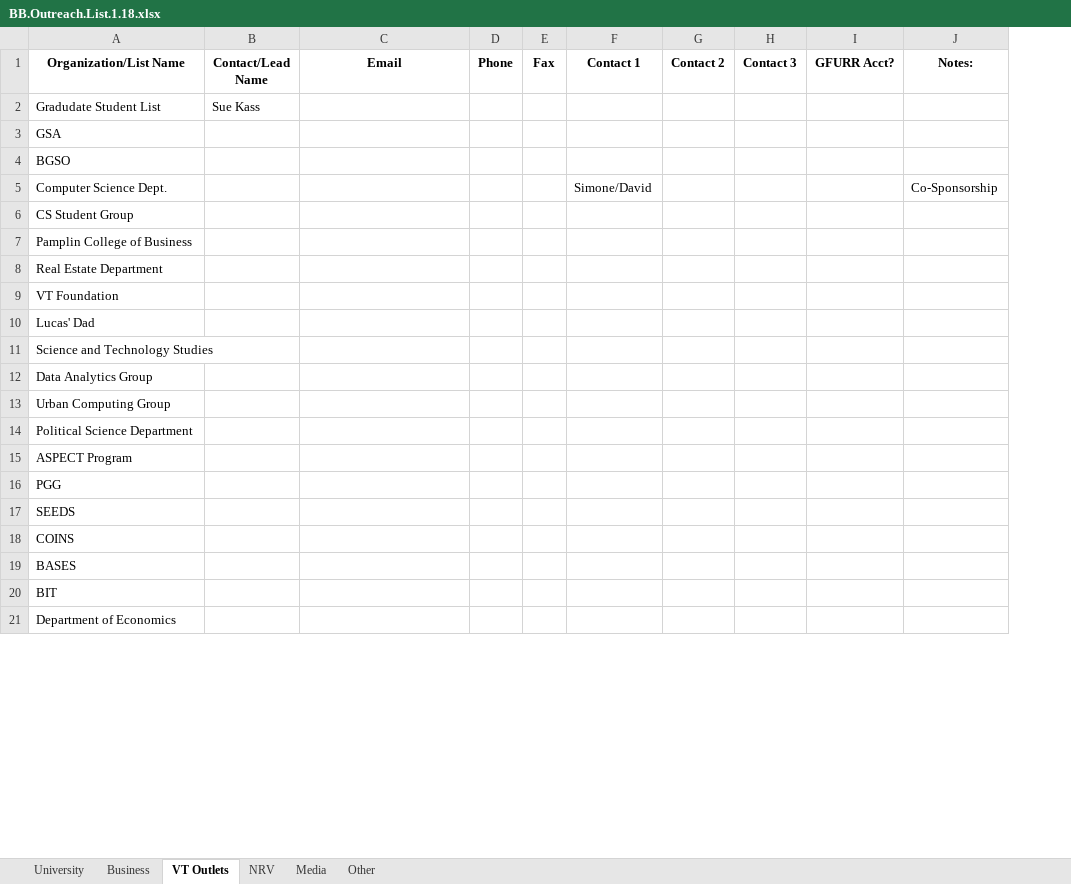
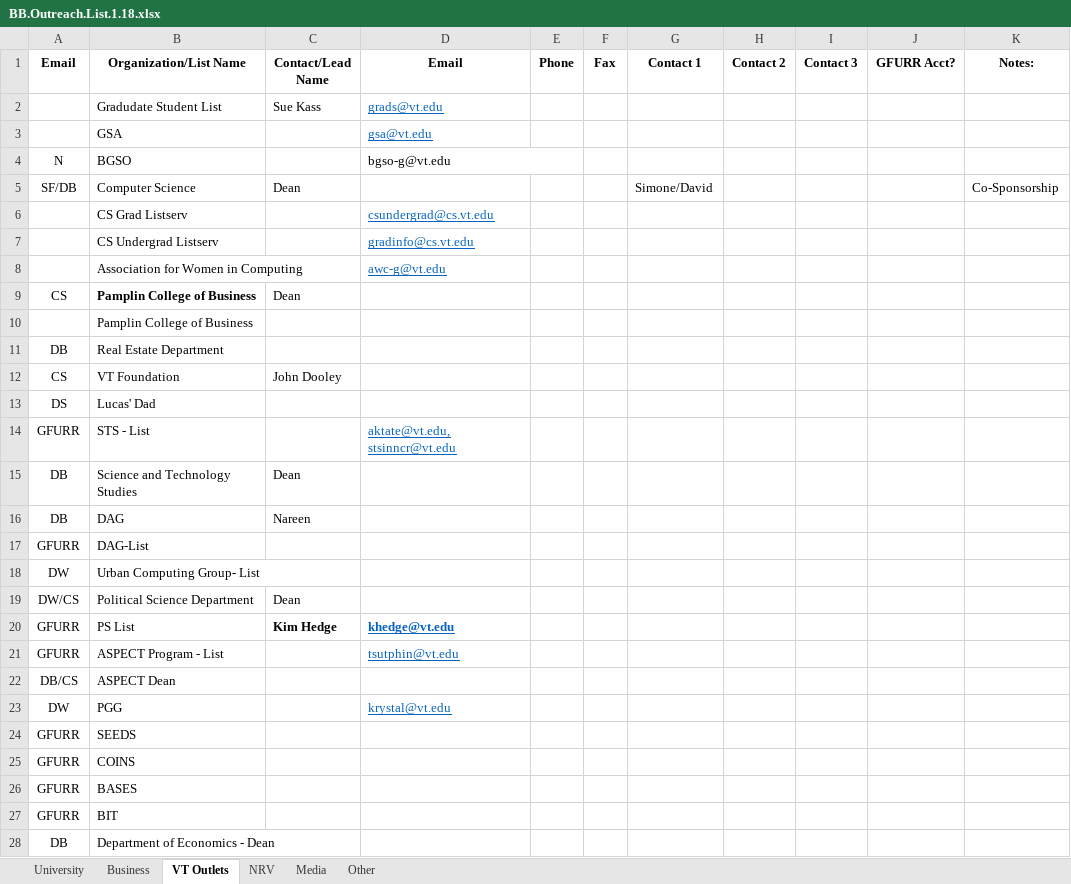
Before and after one commit to FinancialResilience/blockchain-blacksburg, an Excel workbook: Marketing and Media/BB.Outreach.List.1.18.xlsx, sheet VT Outlets, drawn as a sheet; only a part is shown; values as stored, in another font and other column widths than the file's, no borders; removed rows and columns are numbered as before the commit, all else as after; the diff covers the shown part only; the diff names each change by its address in the sheet, - before the commit and + after, or states it on an @@ line.

Commit message:
3/16/18
Updated Outreach List

```diff
--- a/Marketing and Media/BB.Outreach.List.1.18.xlsx (sheet VT Outlets)
+++ b/Marketing and Media/BB.Outreach.List.1.18.xlsx (sheet VT Outlets)
+column A (Email), rows 4-5: N | SF/DB; rows 11-13: DB | CS | DS; row 15: DB; rows 17-19: GFURR | DW | DW/CS; rows 22-28: DB/CS | DW | GFURR | GFURR | GFURR | GFURR | DB
-D2 (Email): (empty)
+D2 (Email): grads@vt.edu
-D3 (Email): (empty)
+D3 (Email): gsa@vt.edu
-D4 (Email): (empty)
+D4 (Email): bgso-g@vt.edu
+D4:E4 merged
-B5 (Organization/List Name): Computer Science Dept.
+B5 (Organization/List Name): Computer Science
-C5 (Contact/Lead Name): (empty)
+C5 (Contact/Lead Name): Dean
-row 6: CS Student Group
+row 6:  | CS Grad Listserv |  | csundergrad@cs.vt.edu
+row 7:  | CS Undergrad Listserv |  | gradinfo@cs.vt.edu
+row 8:  | Association for Women in Computing |  | awc-g@vt.edu
+row 9: CS | Pamplin College of Business | Dean
-C12 (Contact/Lead Name): (empty)
+C12 (Contact/Lead Name): John Dooley
+row 14: GFURR | STS - List |  | aktate@vt.edu, stsinncr@vt.edu
-C15 (Contact/Lead Name): (empty)
+C15 (Contact/Lead Name): Dean
+row 16: DB | DAG | Nareen
-B17 (Organization/List Name): Data Analytics Group
+B17 (Organization/List Name): DAG-List
-B18 (Organization/List Name): Urban Computing Group
+B18 (Organization/List Name): Urban Computing Group- List
-C19 (Contact/Lead Name): (empty)
+C19 (Contact/Lead Name): Dean
+row 20: GFURR | PS List | Kim Hedge | khedge@vt.edu
+row 21: GFURR | ASPECT Program - List |  | tsutphin@vt.edu
-B22 (Organization/List Name): ASPECT Program
+B22 (Organization/List Name): ASPECT Dean
-D23 (Email): (empty)
+D23 (Email): krystal@vt.edu
-B28 (Organization/List Name): Department of Economics
+B28 (Organization/List Name): Department of Economics - Dean
```
Also changed, not shown: 5 added rows and 2 edited cells elsewhere in this sheet, sheet University, sheet NRV, sheet Other, sheet Business, sheet Media.
